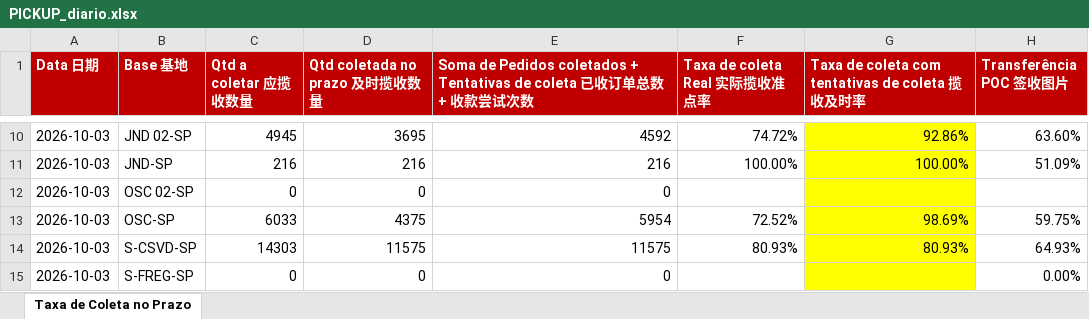
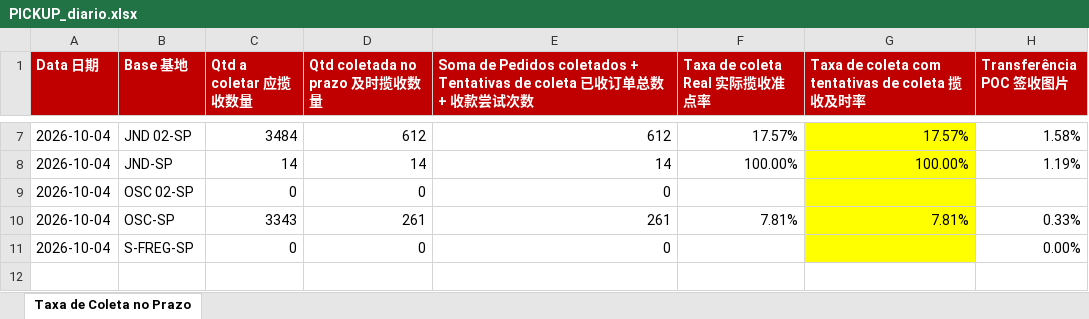
Before and after one commit to guiisilva18-cpu/automacao-pickup-dropoff, an Excel workbook: output/PICKUP_diario.xlsx, sheet Taxa de Coleta no Prazo, drawn as a sheet; only a part is shown, gaps mark what is left out; values as stored, in another font and other column widths than the file's, no borders; removed rows and columns are numbered as before the commit, all else as after; the diff covers the shown part only; the diff names each change by its address in the sheet, - before the commit and + after, or states it on an @@ line.

```diff
--- a/output/PICKUP_diario.xlsx (sheet Taxa de Coleta no Prazo)
+++ b/output/PICKUP_diario.xlsx (sheet Taxa de Coleta no Prazo)
-A7:A10 (Data 日期): 2026-10-03
+A7:A10 (Data 日期): 2026-10-04
-C7 (Qtd a coletar 应揽收数量): 4945
+C7 (Qtd a coletar 应揽收数量): 3484
-D7 (Qtd coletada no prazo 及时揽收数量): 3695
+D7 (Qtd coletada no prazo 及时揽收数量): 612
-E7: 4592
+E7: 612
-F7 (Taxa de coleta Real 实际揽收准点率): 74.72%
+F7 (Taxa de coleta Real 实际揽收准点率): 17.57%
-G7: 92.86%
+G7: 17.57%
-H7 (Transferência POC 签收图片): 63.60%
+H7 (Transferência POC 签收图片): 1.58%
-C8 (Qtd a coletar 应揽收数量): 216
+C8 (Qtd a coletar 应揽收数量): 14
-D8 (Qtd coletada no prazo 及时揽收数量): 216
+D8 (Qtd coletada no prazo 及时揽收数量): 14
-E8: 216
+E8: 14
-H8 (Transferência POC 签收图片): 51.09%
+H8 (Transferência POC 签收图片): 1.19%
-C10 (Qtd a coletar 应揽收数量): 6033
+C10 (Qtd a coletar 应揽收数量): 3343
-D10 (Qtd coletada no prazo 及时揽收数量): 4375
+D10 (Qtd coletada no prazo 及时揽收数量): 261
-E10: 5954
+E10: 261
-F10 (Taxa de coleta Real 实际揽收准点率): 72.52%
+F10 (Taxa de coleta Real 实际揽收准点率): 7.81%
-G10: 98.69%
+G10: 7.81%
-H10 (Transferência POC 签收图片): 59.75%
+H10 (Transferência POC 签收图片): 0.33%
-row 14: 2026-10-03 | S-CSVD-SP | 14303 | 11575 | 11575 | 80.93% | 80.93% | 64.93%
-A11 (Data 日期): 2026-10-03
+A11 (Data 日期): 2026-10-04
```
Also changed, not shown: 3 removed rows and 29 edited cells elsewhere in this sheet, output/PICKUP_painel_mensal.xlsx, 1 other file.
